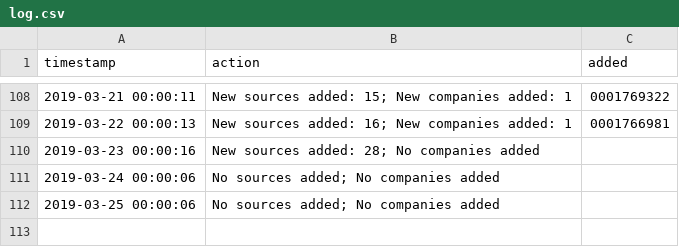
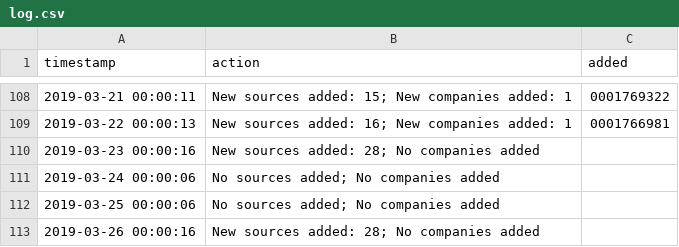
Before and after one commit to t-morrison/t-morrison.github.io, a CSV file: abs-ee/data/log.csv, drawn as a sheet; only a part is shown, gaps mark what is left out.

Commit message:
updating companies and log

```diff
--- a/abs-ee/data/log.csv
+++ b/abs-ee/data/log.csv
@@ -112 +112,2 @@
 "2019-03-25 00:00:06","No sources added; No companies added",""
+"2019-03-26 00:00:16","New sources added: 28; No companies added",""
```
Also changed, not shown: 1 other file.
